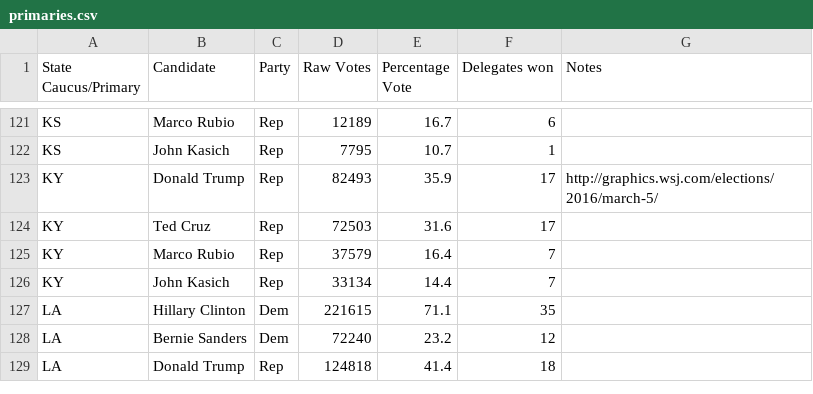
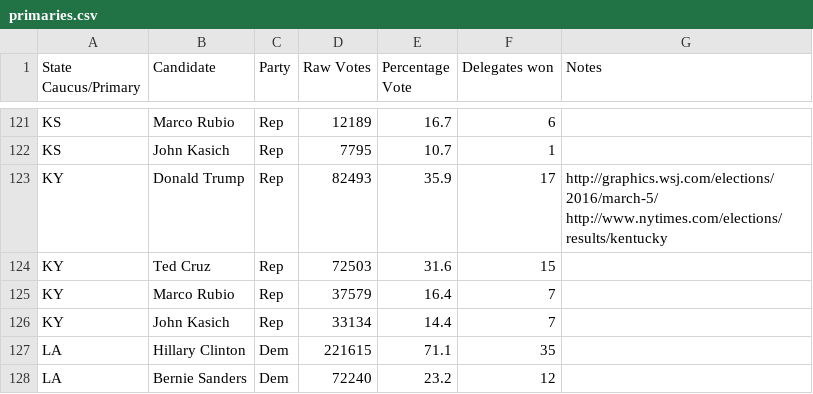
Before and after one commit to EdgeCaseBerg/Election2016, a CSV file: data/primaries.csv, drawn as a sheet; only a part is shown, gaps mark what is left out; the shorter side is filled out with more unchanged rows.

Commit message:
Update KY results with delegates
Again, the raw vote doesn't change but the delegates do. weird.

```diff
--- a/data/primaries.csv
+++ b/data/primaries.csv
@@ -122,4 +122,4 @@ KS,Marco Rubio,Rep,12189,16.7,6,
 KS,John Kasich,Rep,7795,10.7,1,
-KY,Donald Trump,Rep,82493,35.9,17,http://graphics.wsj.com/elections/2016/march-5/
-KY,Ted Cruz,Rep,72503,31.6,17,
+KY,Donald Trump,Rep,82493,35.9,17,http://graphics.wsj.com/elections/2016/march-5/ http://www.nytimes.com/elections/results/kentucky
+KY,Ted Cruz,Rep,72503,31.6,15,
 KY,Marco Rubio,Rep,37579,16.4,7,
```
